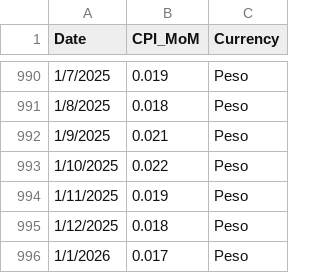
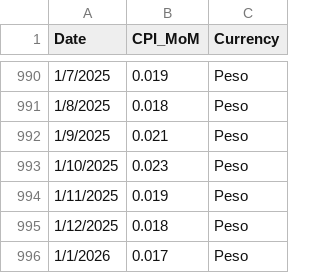
Before and after one commit to mau1878/Inflacion, a CSV file: inflaciónargentina2.csv, drawn as a sheet; only a part is shown, gaps mark what is left out.

Commit message:
Update inflaciónargentina2.csv

```diff
--- a/inflaciónargentina2.csv
+++ b/inflaciónargentina2.csv
@@ -992,3 +992,3 @@ Date,CPI_MoM,Currency
 1/9/2025,0.021,Peso
-1/10/2025,0.022,Peso
+1/10/2025,0.023,Peso
 1/11/2025,0.019,Peso
```
